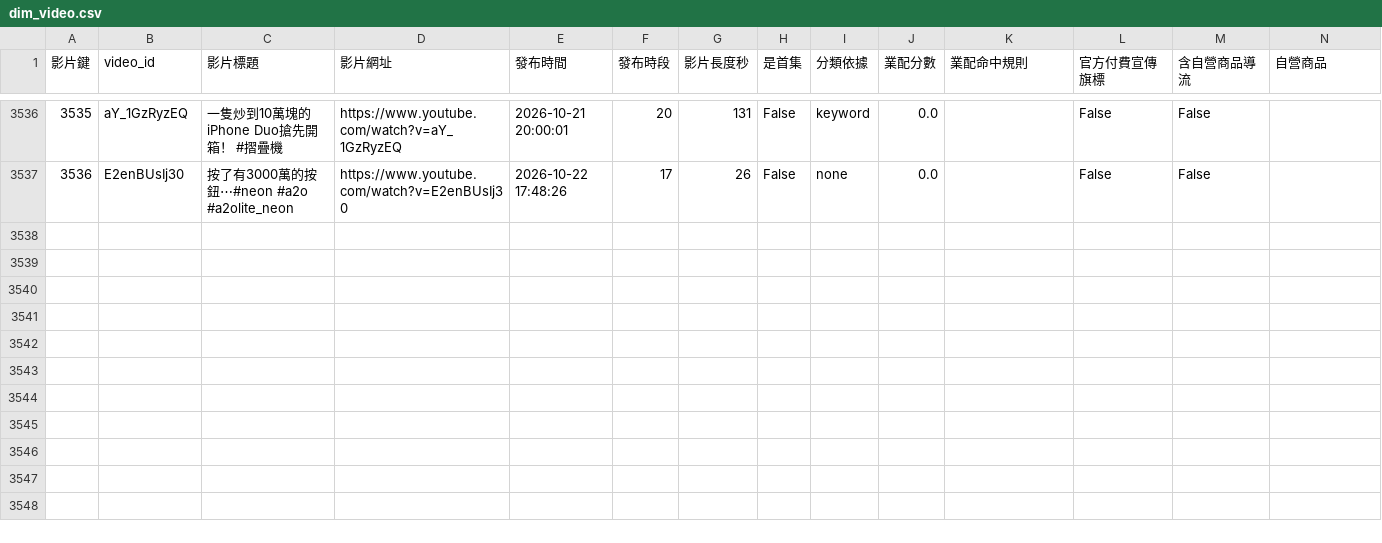
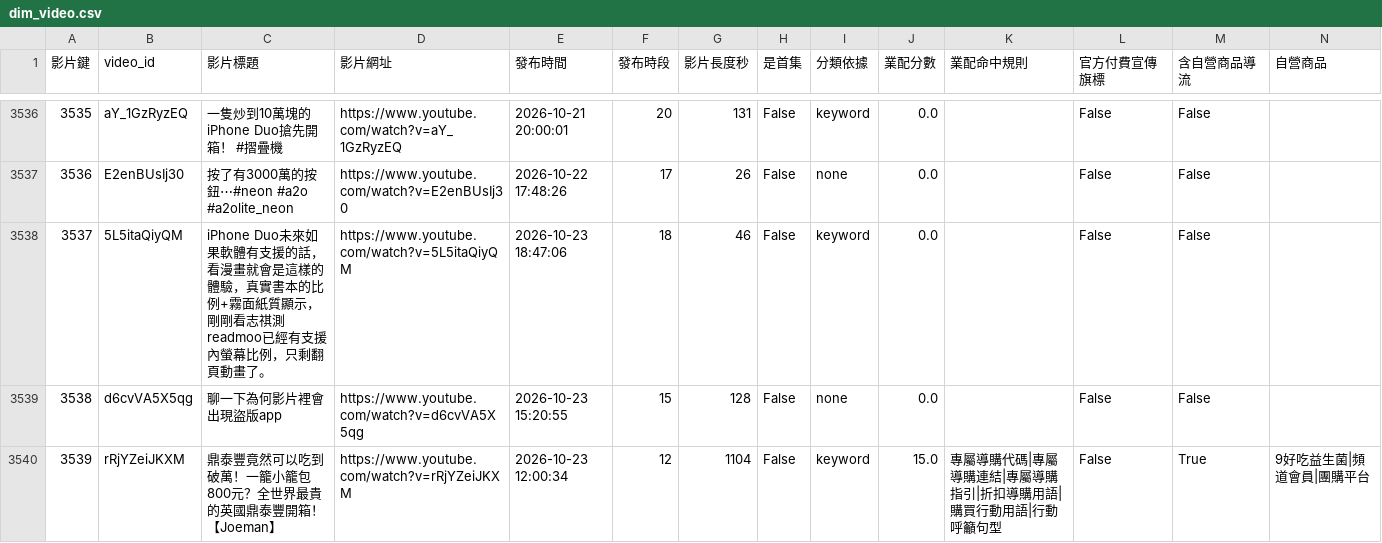
Before and after one commit to joker8604169-cloud/joeman-youtube-analytics, a CSV file: data/processed/star/dim_video.csv, drawn as a sheet; only a part is shown, gaps mark what is left out; rows hold the shown columns only; the diff names each change by its address in the sheet, - before the commit and + after, or states it on an @@ line.

```diff
--- a/data/processed/star/dim_video.csv
+++ b/data/processed/star/dim_video.csv
+row 3538: 3537 | 5L5itaQiyQM | iPhone Duo未來如果軟體有支援的話，看漫畫就會是這樣的體驗，真實書本的比例+霧面紙質顯示，剛剛看志祺測readmoo已經有支援內螢幕比例，只剩翻頁動畫了。 | https://www.youtube.com/watch?v=5L5itaQiyQM | 2026-10-23 18:47:06 | 18 | 46 | False | keyword | 0.0 |  | False | False
+row 3539: 3538 | d6cvVA5X5qg | 聊一下為何影片裡會出現盜版app | https://www.youtube.com/watch?v=d6cvVA5X5qg | 2026-10-23 15:20:55 | 15 | 128 | False | none | 0.0 |  | False | False
+row 3540: 3539 | rRjYZeiJKXM | 鼎泰豐竟然可以吃到破萬！一籠小籠包800元？全世界最貴的英國鼎泰豐開箱！【Joeman】 | https://www.youtube.com/watch?v=rRjYZeiJKXM | 2026-10-23 12:00:34 | 12 | 1104 | False | keyword | 15.0 | 專屬導購代碼|專屬導購連結|專屬導購指引|折扣導購用語|購買行動用語|行動呼籲句型 | False | True | 9好吃益生菌|頻道會員|團購平台
```
Also changed, not shown: data/processed/data_notes.csv, data/processed/limitations.csv, 7 other files.
